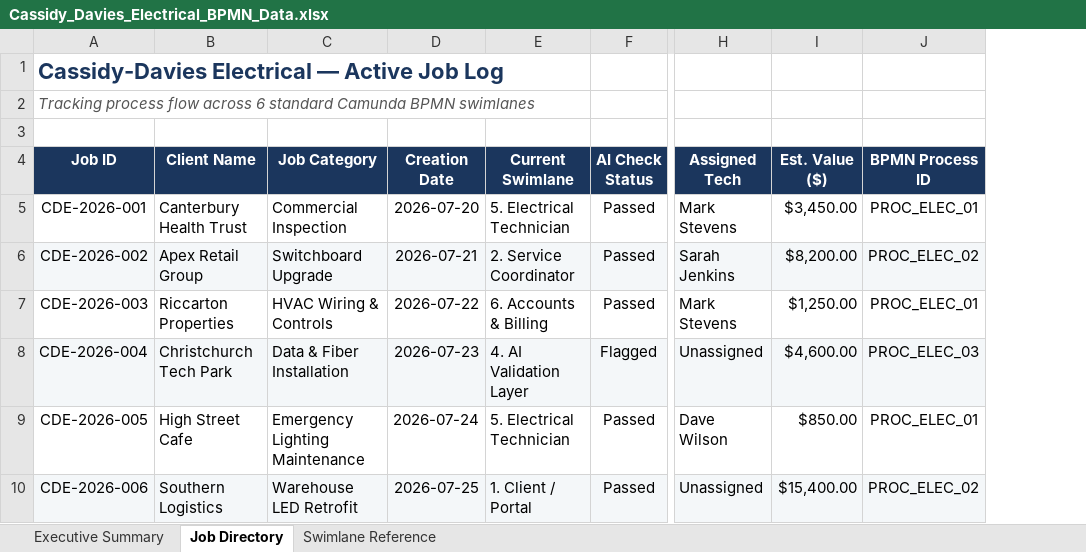
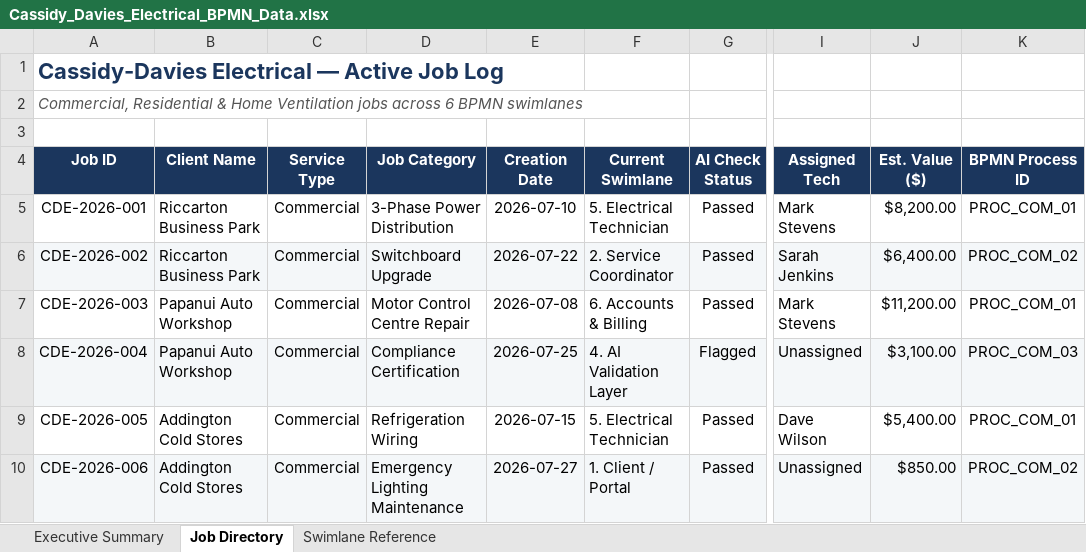
Before and after one commit to felixkwan2901/excel-dashboard, an Excel workbook: Cassidy_Davies_Electrical_BPMN_Data.xlsx, sheet Job Directory, drawn as a sheet; only a part is shown, gaps mark what is left out; values as stored, in another font and other column widths than the file's, no borders; addresses are those after the commit; the diff covers the shown part only; the diff names each change by its address in the sheet, - before the commit and + after, or states it on an @@ line.

Commit message:
Redesign as dark electrical-trade template with company/project drill-down
Replace the default Vite branding look with a dark, teenage.engineering-
inspired theme in the real Cassidy-Davies brand green, a real logo mark,
and self-hosted Inter font. Home page now drills down through service
category -> company -> project instead of a flat job list, with jobs
grouped into repeat companies with multiple projects each. Removed the
unused BPMN swimlane reference section.

```diff
--- a/Cassidy_Davies_Electrical_BPMN_Data.xlsx (sheet Job Directory)
+++ b/Cassidy_Davies_Electrical_BPMN_Data.xlsx (sheet Job Directory)
+column C (Service Type), rows 5-10: all Commercial
-A2 (Job ID): Tracking process flow across 6 standard Camunda BPMN swimlanes
+A2 (Job ID): Commercial, Residential & Home Ventilation jobs across 6 BPMN swimlanes
-B5 (Client Name): Canterbury Health Trust
+B5 (Client Name): Riccarton Business Park
-D5 (Job Category): Commercial Inspection
+D5 (Job Category): 3-Phase Power Distribution
-E5 (Creation Date): 2026-07-20
+E5 (Creation Date): 2026-07-10
-J5 (Est. Value ($)): $3,450.00
+J5 (Est. Value ($)): $8,200.00
-K5 (BPMN Process ID): PROC_ELEC_01
+K5 (BPMN Process ID): PROC_COM_01
-B6 (Client Name): Apex Retail Group
+B6 (Client Name): Riccarton Business Park
-E6 (Creation Date): 2026-07-21
+E6 (Creation Date): 2026-07-22
-J6 (Est. Value ($)): $8,200.00
+J6 (Est. Value ($)): $6,400.00
-K6 (BPMN Process ID): PROC_ELEC_02
+K6 (BPMN Process ID): PROC_COM_02
-B7 (Client Name): Riccarton Properties
+B7 (Client Name): Papanui Auto Workshop
-D7 (Job Category): HVAC Wiring & Controls
+D7 (Job Category): Motor Control Centre Repair
-E7 (Creation Date): 2026-07-22
+E7 (Creation Date): 2026-07-08
-J7 (Est. Value ($)): $1,250.00
+J7 (Est. Value ($)): $11,200.00
-K7 (BPMN Process ID): PROC_ELEC_01
+K7 (BPMN Process ID): PROC_COM_01
-B8 (Client Name): Christchurch Tech Park
+B8 (Client Name): Papanui Auto Workshop
-D8 (Job Category): Data & Fiber Installation
+D8 (Job Category): Compliance Certification
-E8 (Creation Date): 2026-07-23
+E8 (Creation Date): 2026-07-25
-J8 (Est. Value ($)): $4,600.00
+J8 (Est. Value ($)): $3,100.00
-K8 (BPMN Process ID): PROC_ELEC_03
+K8 (BPMN Process ID): PROC_COM_03
-B9 (Client Name): High Street Cafe
+B9 (Client Name): Addington Cold Stores
-D9 (Job Category): Emergency Lighting Maintenance
+D9 (Job Category): Refrigeration Wiring
-E9 (Creation Date): 2026-07-24
+E9 (Creation Date): 2026-07-15
-J9 (Est. Value ($)): $850.00
+J9 (Est. Value ($)): $5,400.00
-K9 (BPMN Process ID): PROC_ELEC_01
+K9 (BPMN Process ID): PROC_COM_01
-B10 (Client Name): Southern Logistics
+B10 (Client Name): Addington Cold Stores
-D10 (Job Category): Warehouse LED Retrofit
+D10 (Job Category): Emergency Lighting Maintenance
-E10 (Creation Date): 2026-07-25
+E10 (Creation Date): 2026-07-27
-J10 (Est. Value ($)): $15,400.00
+J10 (Est. Value ($)): $850.00
-K10 (BPMN Process ID): PROC_ELEC_02
+K10 (BPMN Process ID): PROC_COM_02
```
Also changed, not shown: 2 removed rows and 81 edited cells elsewhere in this sheet, 22 other files.
